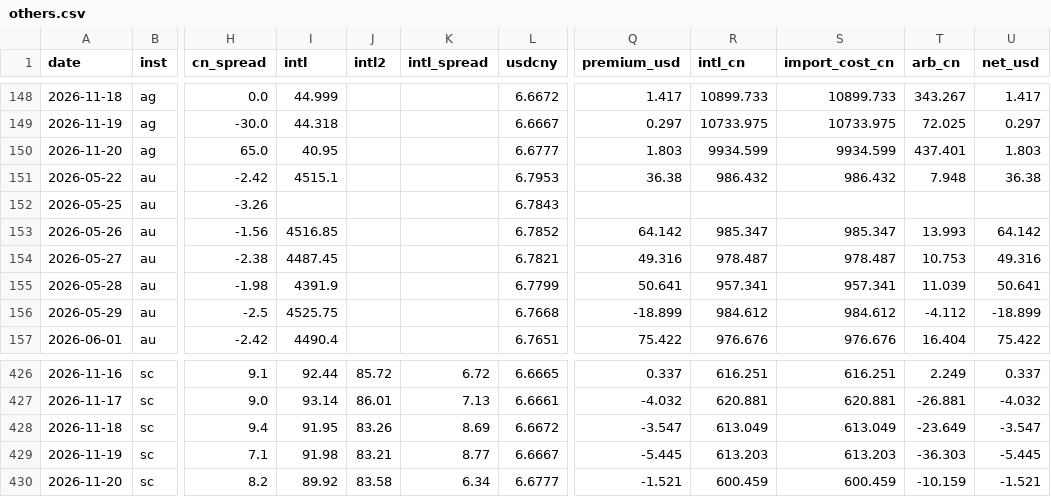
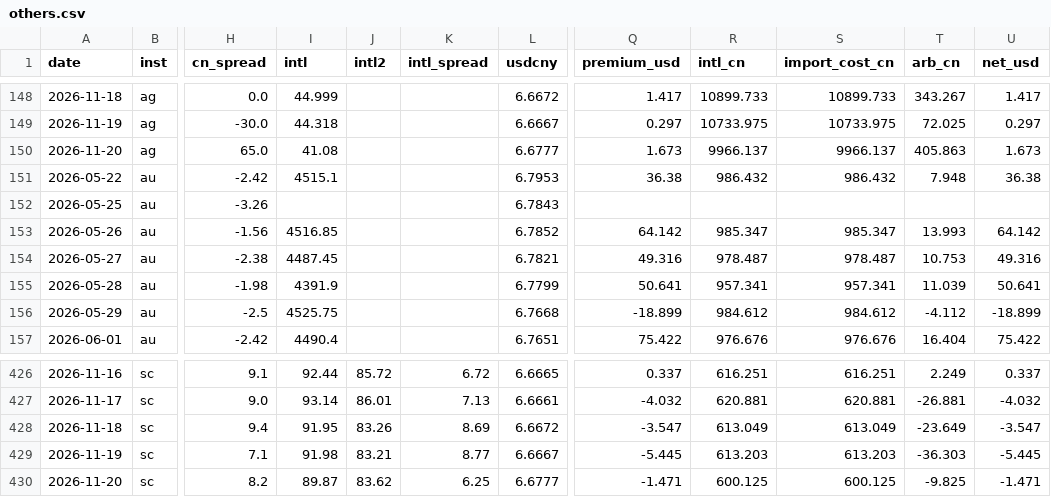
Before and after one commit to vishalsingh4961/Dashboard-of-Commodity, a CSV file: data/others.csv, drawn as a sheet; only a part is shown, gaps mark what is left out; the diff names each change by its address in the sheet, - before the commit and + after, or states it on an @@ line.

```diff
--- a/data/others.csv
+++ b/data/others.csv
-I150 (intl): 40.95
+I150 (intl): 41.08
-Q150 (premium_usd): 1.803
+Q150 (premium_usd): 1.673
-R150 (intl_cn): 9934.599
+R150 (intl_cn): 9966.137
-S150 (import_cost_cn): 9934.599
+S150 (import_cost_cn): 9966.137
-T150 (arb_cn): 437.401
+T150 (arb_cn): 405.863
-U150 (net_usd): 1.803
+U150 (net_usd): 1.673
-I430 (intl): 89.92
+I430 (intl): 89.87
-J430 (intl2): 83.58
+J430 (intl2): 83.62
-K430 (intl_spread): 6.34
+K430 (intl_spread): 6.25
-Q430 (premium_usd): -1.521
+Q430 (premium_usd): -1.471
-R430 (intl_cn): 600.459
+R430 (intl_cn): 600.125
-S430 (import_cost_cn): 600.459
+S430 (import_cost_cn): 600.125
-T430 (arb_cn): -10.159
+T430 (arb_cn): -9.825
-U430 (net_usd): -1.521
+U430 (net_usd): -1.471
```
Also changed, not shown: data/intl.csv, 2 other files.
